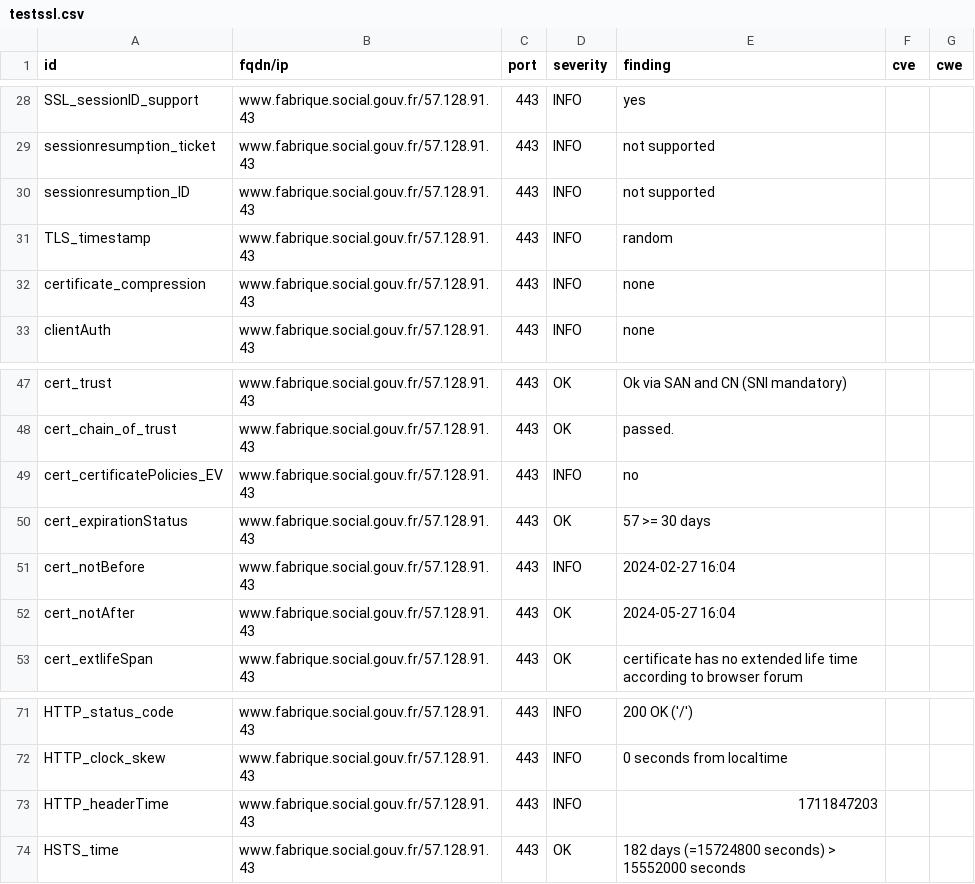
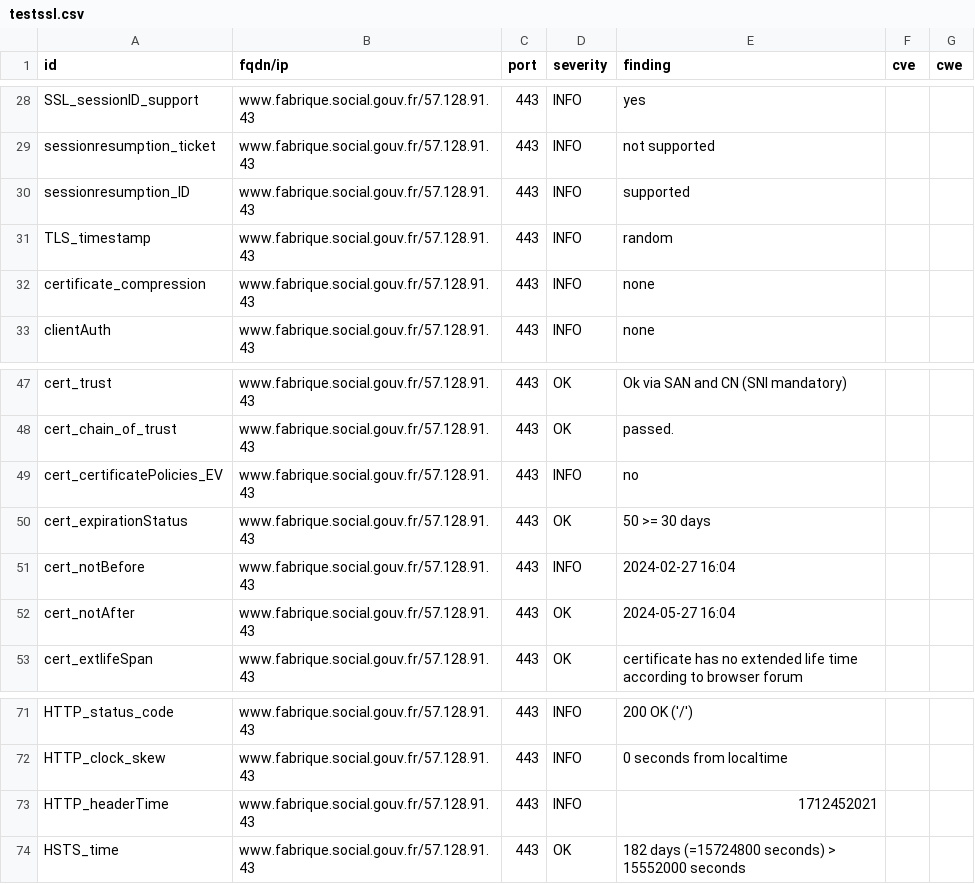
Before and after one commit to MariaSoto/dashdash, a CSV file: results/aHR0cHM6Ly93d3cuZmFicmlxdWUuc29jaWFsLmdvdXYuZnI=/testssl.csv, drawn as a sheet; only a part is shown, gaps mark what is left out.

```diff
--- a/results/aHR0cHM6Ly93d3cuZmFicmlxdWUuc29jaWFsLmdvdXYuZnI=/testssl.csv
+++ b/results/aHR0cHM6Ly93d3cuZmFicmlxdWUuc29jaWFsLmdvdXYuZnI=/testssl.csv
@@ -29,3 +29,3 @@
 "sessionresumption_ticket","www.fabrique.social.gouv.fr/57.128.91.43","443","INFO","not supported","",""
-"sessionresumption_ID","www.fabrique.social.gouv.fr/57.128.91.43","443","INFO","not supported","",""
+"sessionresumption_ID","www.fabrique.social.gouv.fr/57.128.91.43","443","INFO","supported","",""
 "TLS_timestamp","www.fabrique.social.gouv.fr/57.128.91.43","443","INFO","random","",""
@@ -49,3 +49,3 @@
 "cert_certificatePolicies_EV","www.fabrique.social.gouv.fr/57.128.91.43","443","INFO","no","",""
-"cert_expirationStatus","www.fabrique.social.gouv.fr/57.128.91.43","443","OK","57 >= 30 days","",""
+"cert_expirationStatus","www.fabrique.social.gouv.fr/57.128.91.43","443","OK","50 >= 30 days","",""
 "cert_notBefore","www.fabrique.social.gouv.fr/57.128.91.43","443","INFO","2024-02-27 16:04","",""
@@ -72,3 +72,3 @@
 "HTTP_clock_skew","www.fabrique.social.gouv.fr/57.128.91.43","443","INFO","0 seconds from localtime","",""
-"HTTP_headerTime","www.fabrique.social.gouv.fr/57.128.91.43","443","INFO","1711847203","",""
+"HTTP_headerTime","www.fabrique.social.gouv.fr/57.128.91.43","443","INFO","1712452021","",""
 "HSTS_time","www.fabrique.social.gouv.fr/57.128.91.43","443","OK","182 days (=15724800 seconds) > 15552000 seconds","",""
```
Also changed, not shown: 11 other files.
